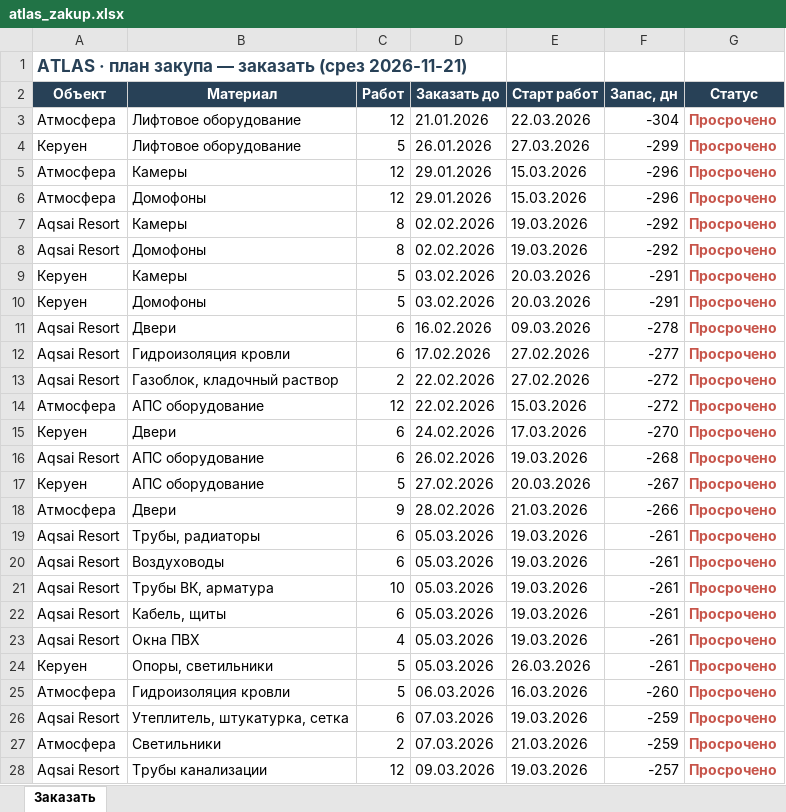
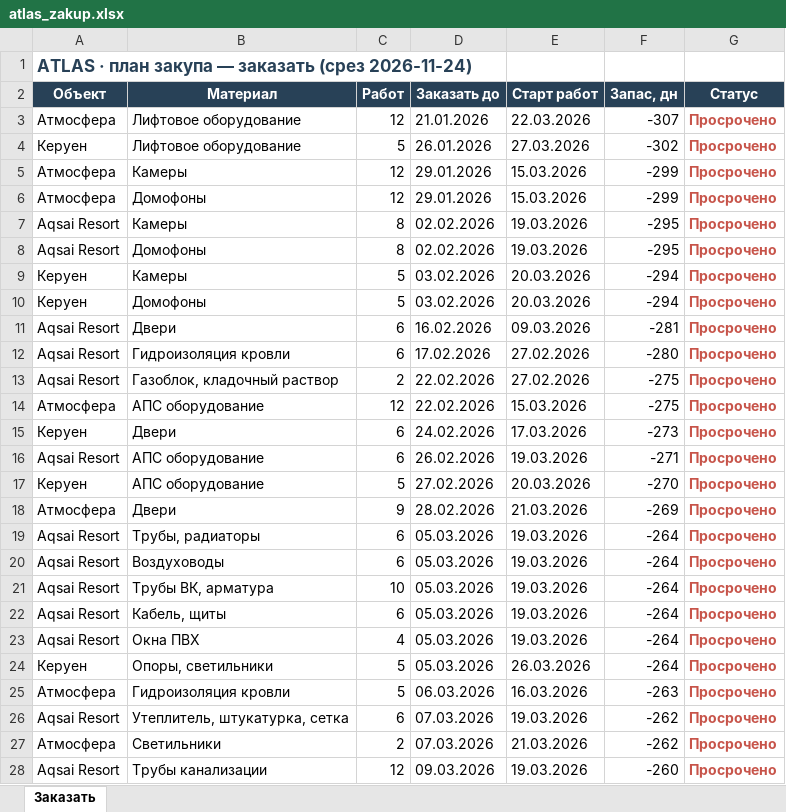
Before and after one commit to dakeshisan/muraplan-mockup, an Excel workbook: supply/data/atlas_zakup.xlsx, sheet Заказать, drawn as a sheet; only a part is shown; values as stored, in another font and other column widths than the file's, no borders; the diff covers the shown part only; the diff names each change by its address in the sheet, - before the commit and + after, or states it on an @@ line.

```diff
--- a/supply/data/atlas_zakup.xlsx (sheet Заказать)
+++ b/supply/data/atlas_zakup.xlsx (sheet Заказать)
-A1 (Объект): …заказать (срез 2026-11-21)
+A1 (Объект): …заказать (срез 2026-11-24)
-F3 (Запас, дн): -304
+F3 (Запас, дн): -307
-F4 (Запас, дн): -299
+F4 (Запас, дн): -302
-F5:F6 (Запас, дн): -296
+F5:F6 (Запас, дн): -299
-F7:F8 (Запас, дн): -292
+F7:F8 (Запас, дн): -295
-F9:F10 (Запас, дн): -291
+F9:F10 (Запас, дн): -294
-F11 (Запас, дн): -278
+F11 (Запас, дн): -281
-F12 (Запас, дн): -277
+F12 (Запас, дн): -280
-F13:F14 (Запас, дн): -272
+F13:F14 (Запас, дн): -275
-F15 (Запас, дн): -270
+F15 (Запас, дн): -273
-F16 (Запас, дн): -268
+F16 (Запас, дн): -271
-F17 (Запас, дн): -267
+F17 (Запас, дн): -270
-F18 (Запас, дн): -266
+F18 (Запас, дн): -269
-F19:F24 (Запас, дн): -261
+F19:F24 (Запас, дн): -264
-F25 (Запас, дн): -260
+F25 (Запас, дн): -263
-F26:F27 (Запас, дн): -259
+F26:F27 (Запас, дн): -262
-F28 (Запас, дн): -257
+F28 (Запас, дн): -260
```
Also changed, not shown: 35 edited cells elsewhere in this sheet, 11 other files.
